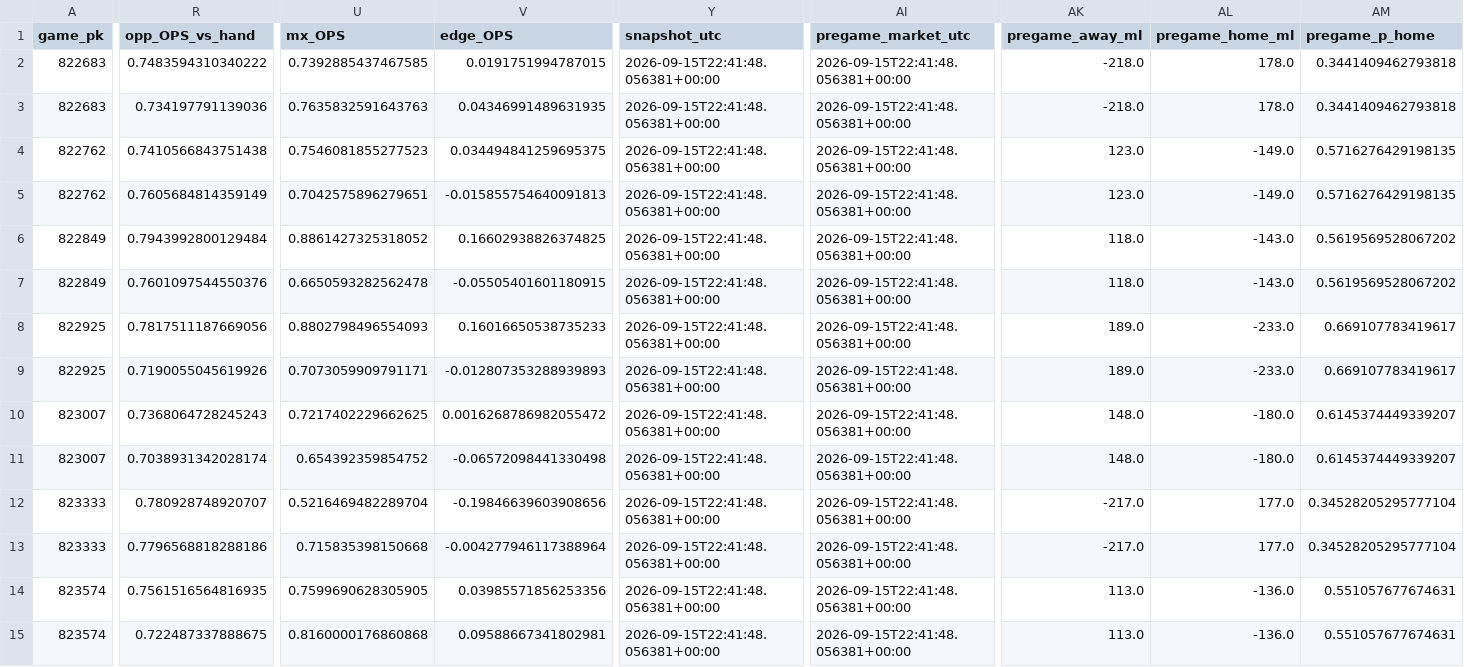
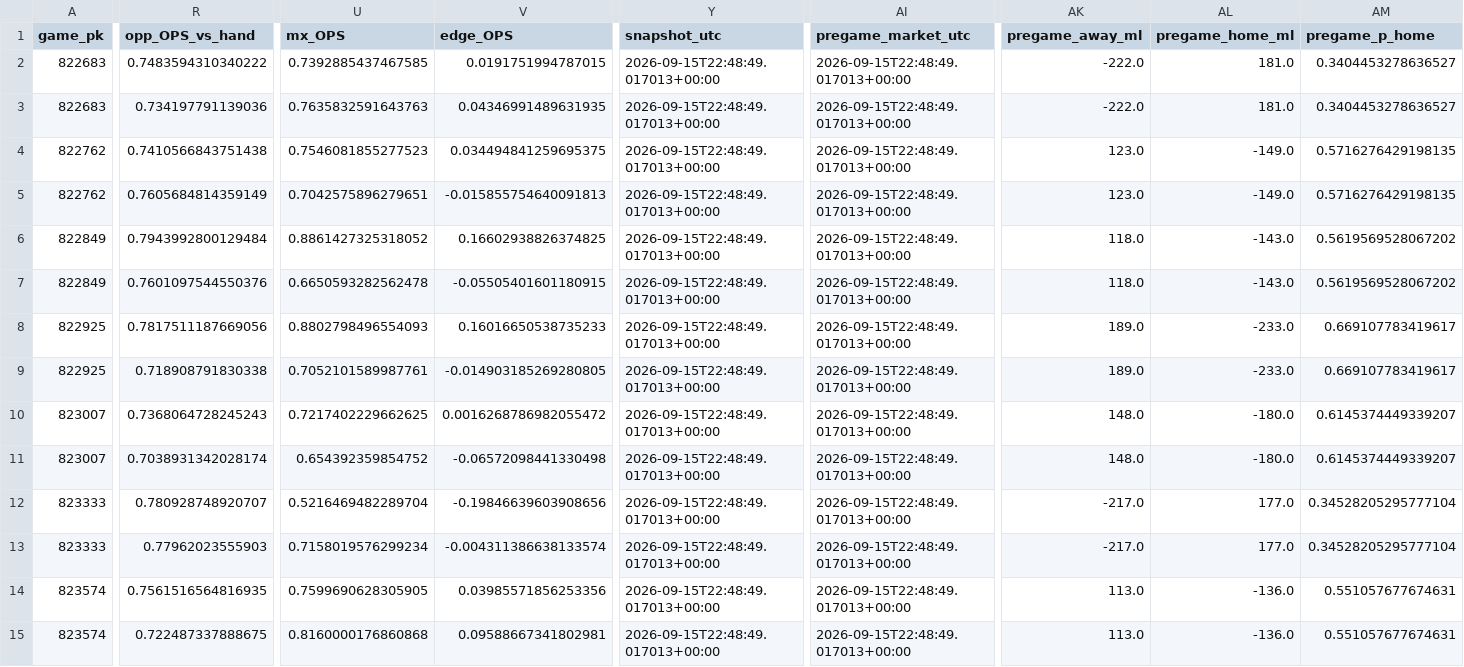
Before and after one commit to Dave356w/Dave356w, a CSV file: data/leans_2026-09-15_pl.csv, drawn as a sheet; only a part is shown, gaps mark what is left out; the diff covers the shown part only; the diff names each change by its address in the sheet, - before the commit and + after, or states it on an @@ line.

```diff
--- a/data/leans_2026-09-15_pl.csv
+++ b/data/leans_2026-09-15_pl.csv
-Y2:Y15 (snapshot_utc): 2026-09-15T22:41:48.056381+00:00
+Y2:Y15 (snapshot_utc): 2026-09-15T22:48:49.017013+00:00
-AI2:AI15 (pregame_market_utc): 2026-09-15T22:41:48.056381+00:00
+AI2:AI15 (pregame_market_utc): 2026-09-15T22:48:49.017013+00:00
-AK2:AK3 (pregame_away_ml): -218.0
+AK2:AK3 (pregame_away_ml): -222.0
-AL2:AL3 (pregame_home_ml): 178.0
+AL2:AL3 (pregame_home_ml): 181.0
-AM2:AM3 (pregame_p_home): 0.3441409462793818
+AM2:AM3 (pregame_p_home): 0.3404453278636527
-R9 (opp_OPS_vs_hand): 0.7190055045619926
+R9 (opp_OPS_vs_hand): 0.718908791830338
-U9 (mx_OPS): 0.7073059909791171
+U9 (mx_OPS): 0.7052101589987761
-V9 (edge_OPS): -0.012807353288939893
+V9 (edge_OPS): -0.014903185269280805
-R13 (opp_OPS_vs_hand): 0.7796568818288186
+R13 (opp_OPS_vs_hand): 0.77962023555903
-U13 (mx_OPS): 0.715835398150668
+U13 (mx_OPS): 0.7158019576299234
-V13 (edge_OPS): -0.004277946117388964
+V13 (edge_OPS): -0.004311386638133574
```
Also changed, not shown: 44 edited cells elsewhere in this file, data/hitters_2026-09-15_xw.csv, data/leans_2026-09-15_xw.csv, 2 other files.
